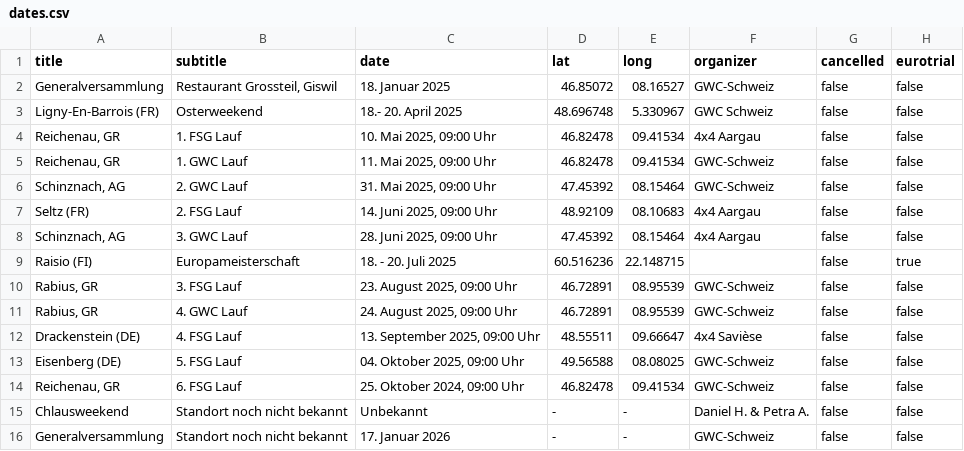
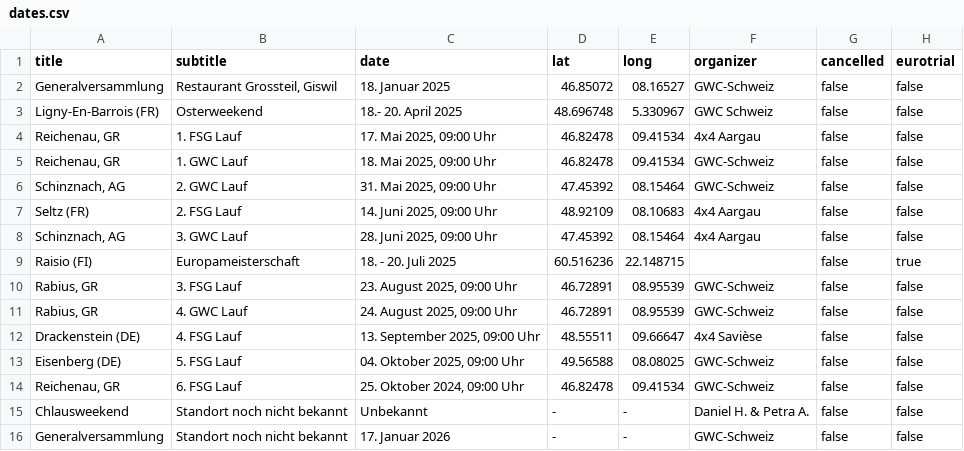
Before and after one commit to Seven-O2/gwc-website, a CSV file: data/dates.csv, drawn as a sheet.

Commit message:
Update dates.csv with most recent changes

```diff
--- a/data/dates.csv
+++ b/data/dates.csv
@@ -3,4 +3,4 @@ Generalversammlung;Restaurant Grossteil, Giswil;18. Januar 2025;46.85072;08.1652
 Ligny-En-Barrois (FR);Osterweekend;18.- 20. April 2025;48.696748;5.330967;GWC Schweiz;false;false;
-Reichenau, GR;1. FSG Lauf;10. Mai 2025, 09:00 Uhr;46.82478;09.41534;4x4 Aargau;false;false;
-Reichenau, GR;1. GWC Lauf;11. Mai 2025, 09:00 Uhr;46.82478;09.41534;GWC-Schweiz;false;false;
+Reichenau, GR;1. FSG Lauf;17. Mai 2025, 09:00 Uhr;46.82478;09.41534;4x4 Aargau;false;false;
+Reichenau, GR;1. GWC Lauf;18. Mai 2025, 09:00 Uhr;46.82478;09.41534;GWC-Schweiz;false;false;
 Schinznach, AG;2. GWC Lauf;31. Mai 2025, 09:00 Uhr;47.45392;08.15464;GWC-Schweiz;false;false;
```
